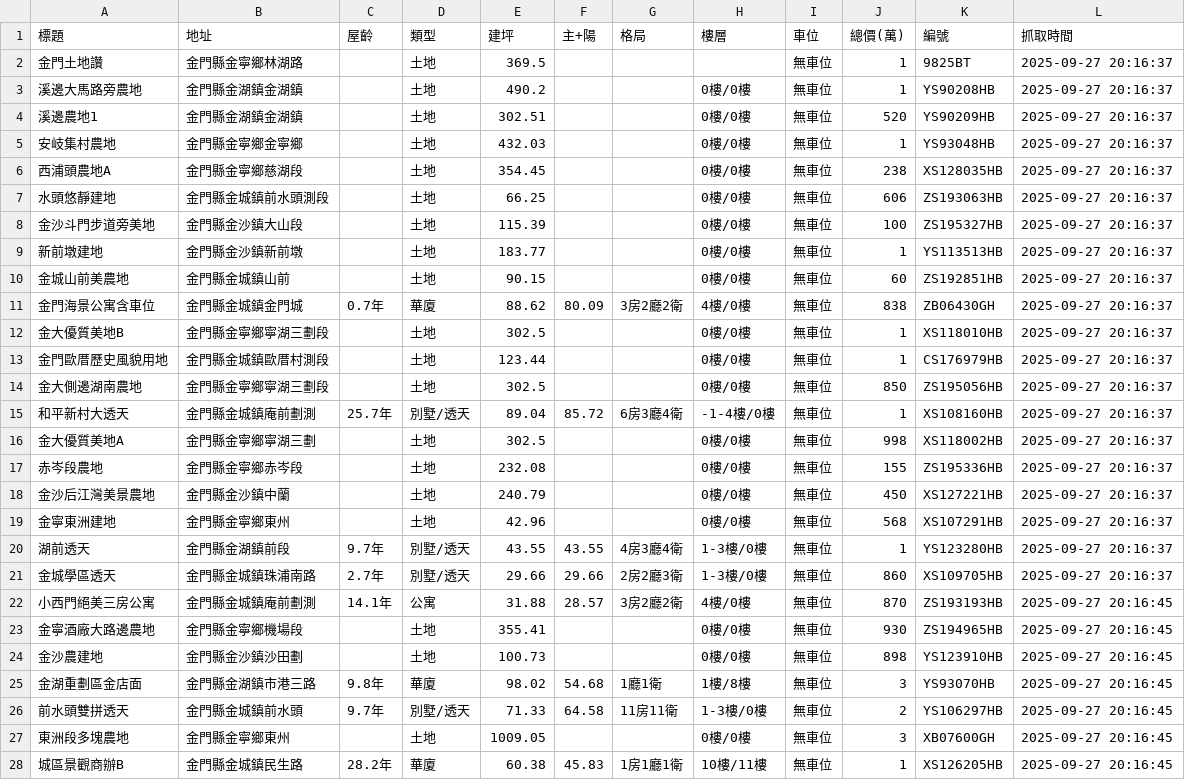
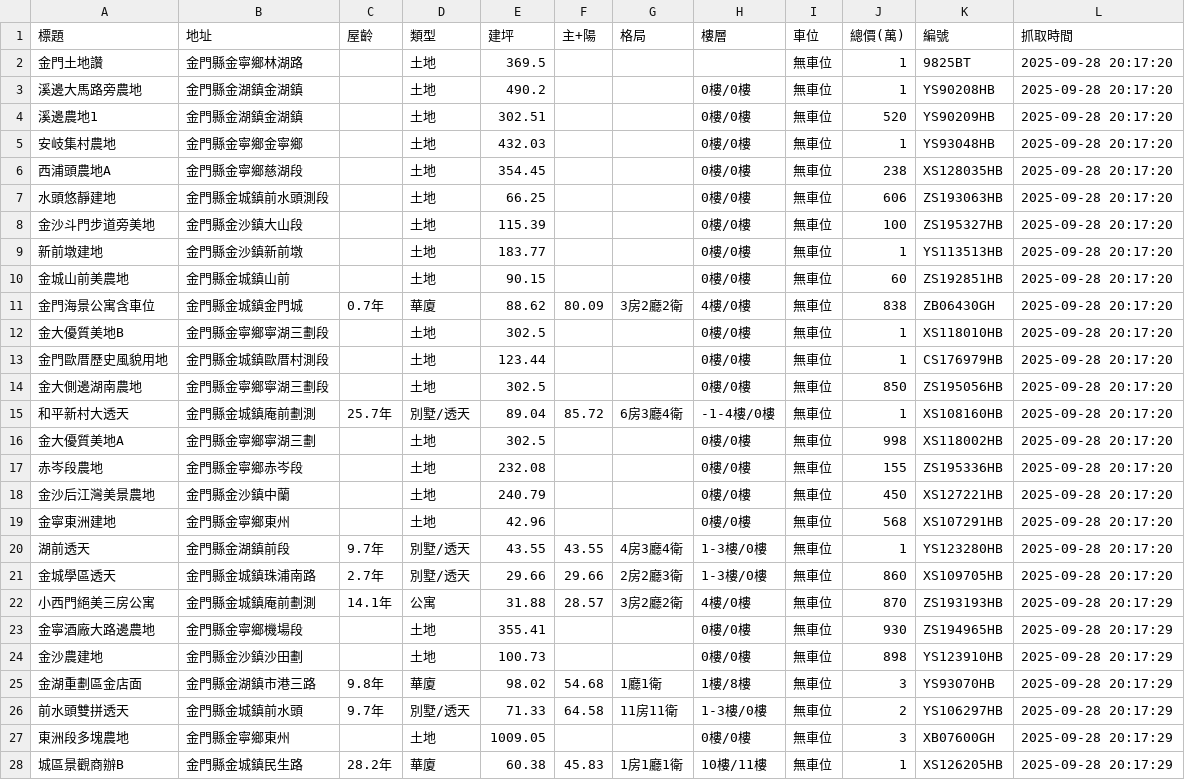
Before and after one commit to wzwleo/Real-estate-data-analysis, a CSV file: Data/Kinmen-county_buy_properties.csv, drawn as a sheet; only a part is shown; the diff covers the shown part only.

```diff
--- a/Data/Kinmen-county_buy_properties.csv
+++ b/Data/Kinmen-county_buy_properties.csv
@@ -1,28 +1,28 @@
 標題,地址,屋齡,類型,建坪,主+陽,格局,樓層,車位,總價(萬),編號,抓取時間
-金門土地讚,金門縣金寧鄉林湖路,,土地,369.5,,,,無車位,1,9825BT,2025-09-27 20:16:37
-溪邊大馬路旁農地,金門縣金湖鎮金湖鎮,,土地,490.2,,,0樓/0樓,無車位,1,YS90208HB,2025-09-27 20:16:37
-溪邊農地1,金門縣金湖鎮金湖鎮,,土地,302.51,,,0樓/0樓,無車位,520,YS90209HB,2025-09-27 20:16:37
-安岐集村農地,金門縣金寧鄉金寧鄉,,土地,432.03,,,0樓/0樓,無車位,1,YS93048HB,2025-09-27 20:16:37
-西浦頭農地A,金門縣金寧鄉慈湖段,,土地,354.45,,,0樓/0樓,無車位,238,XS128035HB,2025-09-27 20:16:37
-水頭悠靜建地,金門縣金城鎮前水頭測段,,土地,66.25,,,0樓/0樓,無車位,606,ZS193063HB,2025-09-27 20:16:37
-金沙斗門步道旁美地,金門縣金沙鎮大山段,,土地,115.39,,,0樓/0樓,無車位,100,ZS195327HB,2025-09-27 20:16:37
-新前墩建地,金門縣金沙鎮新前墩,,土地,183.77,,,0樓/0樓,無車位,1,YS113513HB,2025-09-27 20:16:37
-金城山前美農地,金門縣金城鎮山前,,土地,90.15,,,0樓/0樓,無車位,60,ZS192851HB,2025-09-27 20:16:37
-金門海景公寓含車位,金門縣金城鎮金門城,0.7年,華廈,88.62,80.09,3房2廳2衛,4樓/0樓,無車位,838,ZB06430GH,2025-09-27 20:16:37
-金大優質美地B,金門縣金寧鄉寧湖三劃段,,土地,302.5,,,0樓/0樓,無車位,1,XS118010HB,2025-09-27 20:16:37
-金門歐厝歷史風貌用地,金門縣金城鎮歐厝村測段,,土地,123.44,,,0樓/0樓,無車位,1,CS176979HB,2025-09-27 20:16:37
-金大側邊湖南農地,金門縣金寧鄉寧湖三劃段,,土地,302.5,,,0樓/0樓,無車位,850,ZS195056HB,2025-09-27 20:16:37
-和平新村大透天,金門縣金城鎮庵前劃測,25.7年,別墅/透天,89.04,85.72,6房3廳4衛,-1-4樓/0樓,無車位,1,XS108160HB,2025-09-27 20:16:37
-金大優質美地A,金門縣金寧鄉寧湖三劃,,土地,302.5,,,0樓/0樓,無車位,998,XS118002HB,2025-09-27 20:16:37
-赤岑段農地,金門縣金寧鄉赤岑段,,土地,232.08,,,0樓/0樓,無車位,155,ZS195336HB,2025-09-27 20:16:37
-金沙后江灣美景農地,金門縣金沙鎮中蘭,,土地,240.79,,,0樓/0樓,無車位,450,XS127221HB,2025-09-27 20:16:37
-金寧東洲建地,金門縣金寧鄉東州,,土地,42.96,,,0樓/0樓,無車位,568,XS107291HB,2025-09-27 20:16:37
-湖前透天,金門縣金湖鎮前段,9.7年,別墅/透天,43.55,43.55,4房3廳4衛,1-3樓/0樓,無車位,1,YS123280HB,2025-09-27 20:16:37
-金城學區透天,金門縣金城鎮珠浦南路,2.7年,別墅/透天,29.66,29.66,2房2廳3衛,1-3樓/0樓,無車位,860,XS109705HB,2025-09-27 20:16:37
-小西門絕美三房公寓,金門縣金城鎮庵前劃測,14.1年,公寓,31.88,28.57,3房2廳2衛,4樓/0樓,無車位,870,ZS193193HB,2025-09-27 20:16:45
-金寧酒廠大路邊農地,金門縣金寧鄉機場段,,土地,355.41,,,0樓/0樓,無車位,930,ZS194965HB,2025-09-27 20:16:45
-金沙農建地,金門縣金沙鎮沙田劃,,土地,100.73,,,0樓/0樓,無車位,898,YS123910HB,2025-09-27 20:16:45
-金湖重劃區金店面,金門縣金湖鎮市港三路,9.8年,華廈,98.02,54.68,1廳1衛,1樓/8樓,無車位,3,YS93070HB,2025-09-27 20:16:45
-前水頭雙拼透天,金門縣金城鎮前水頭,9.7年,別墅/透天,71.33,64.58,11房11衛,1-3樓/0樓,無車位,2,YS106297HB,2025-09-27 20:16:45
-東洲段多塊農地,金門縣金寧鄉東州,,土地,1009.05,,,0樓/0樓,無車位,3,XB07600GH,2025-09-27 20:16:45
-城區景觀商辦B,金門縣金城鎮民生路,28.2年,華廈,60.38,45.83,1房1廳1衛,10樓/11樓,無車位,1,XS126205HB,2025-09-27 20:16:45
+金門土地讚,金門縣金寧鄉林湖路,,土地,369.5,,,,無車位,1,9825BT,2025-09-28 20:17:20
+溪邊大馬路旁農地,金門縣金湖鎮金湖鎮,,土地,490.2,,,0樓/0樓,無車位,1,YS90208HB,2025-09-28 20:17:20
+溪邊農地1,金門縣金湖鎮金湖鎮,,土地,302.51,,,0樓/0樓,無車位,520,YS90209HB,2025-09-28 20:17:20
+安岐集村農地,金門縣金寧鄉金寧鄉,,土地,432.03,,,0樓/0樓,無車位,1,YS93048HB,2025-09-28 20:17:20
+西浦頭農地A,金門縣金寧鄉慈湖段,,土地,354.45,,,0樓/0樓,無車位,238,XS128035HB,2025-09-28 20:17:20
+水頭悠靜建地,金門縣金城鎮前水頭測段,,土地,66.25,,,0樓/0樓,無車位,606,ZS193063HB,2025-09-28 20:17:20
+金沙斗門步道旁美地,金門縣金沙鎮大山段,,土地,115.39,,,0樓/0樓,無車位,100,ZS195327HB,2025-09-28 20:17:20
+新前墩建地,金門縣金沙鎮新前墩,,土地,183.77,,,0樓/0樓,無車位,1,YS113513HB,2025-09-28 20:17:20
+金城山前美農地,金門縣金城鎮山前,,土地,90.15,,,0樓/0樓,無車位,60,ZS192851HB,2025-09-28 20:17:20
+金門海景公寓含車位,金門縣金城鎮金門城,0.7年,華廈,88.62,80.09,3房2廳2衛,4樓/0樓,無車位,838,ZB06430GH,2025-09-28 20:17:20
+金大優質美地B,金門縣金寧鄉寧湖三劃段,,土地,302.5,,,0樓/0樓,無車位,1,XS118010HB,2025-09-28 20:17:20
+金門歐厝歷史風貌用地,金門縣金城鎮歐厝村測段,,土地,123.44,,,0樓/0樓,無車位,1,CS176979HB,2025-09-28 20:17:20
+金大側邊湖南農地,金門縣金寧鄉寧湖三劃段,,土地,302.5,,,0樓/0樓,無車位,850,ZS195056HB,2025-09-28 20:17:20
+和平新村大透天,金門縣金城鎮庵前劃測,25.7年,別墅/透天,89.04,85.72,6房3廳4衛,-1-4樓/0樓,無車位,1,XS108160HB,2025-09-28 20:17:20
+金大優質美地A,金門縣金寧鄉寧湖三劃,,土地,302.5,,,0樓/0樓,無車位,998,XS118002HB,2025-09-28 20:17:20
+赤岑段農地,金門縣金寧鄉赤岑段,,土地,232.08,,,0樓/0樓,無車位,155,ZS195336HB,2025-09-28 20:17:20
+金沙后江灣美景農地,金門縣金沙鎮中蘭,,土地,240.79,,,0樓/0樓,無車位,450,XS127221HB,2025-09-28 20:17:20
+金寧東洲建地,金門縣金寧鄉東州,,土地,42.96,,,0樓/0樓,無車位,568,XS107291HB,2025-09-28 20:17:20
+湖前透天,金門縣金湖鎮前段,9.7年,別墅/透天,43.55,43.55,4房3廳4衛,1-3樓/0樓,無車位,1,YS123280HB,2025-09-28 20:17:20
+金城學區透天,金門縣金城鎮珠浦南路,2.7年,別墅/透天,29.66,29.66,2房2廳3衛,1-3樓/0樓,無車位,860,XS109705HB,2025-09-28 20:17:20
+小西門絕美三房公寓,金門縣金城鎮庵前劃測,14.1年,公寓,31.88,28.57,3房2廳2衛,4樓/0樓,無車位,870,ZS193193HB,2025-09-28 20:17:29
+金寧酒廠大路邊農地,金門縣金寧鄉機場段,,土地,355.41,,,0樓/0樓,無車位,930,ZS194965HB,2025-09-28 20:17:29
+金沙農建地,金門縣金沙鎮沙田劃,,土地,100.73,,,0樓/0樓,無車位,898,YS123910HB,2025-09-28 20:17:29
+金湖重劃區金店面,金門縣金湖鎮市港三路,9.8年,華廈,98.02,54.68,1廳1衛,1樓/8樓,無車位,3,YS93070HB,2025-09-28 20:17:29
+前水頭雙拼透天,金門縣金城鎮前水頭,9.7年,別墅/透天,71.33,64.58,11房11衛,1-3樓/0樓,無車位,2,YS106297HB,2025-09-28 20:17:29
+東洲段多塊農地,金門縣金寧鄉東州,,土地,1009.05,,,0樓/0樓,無車位,3,XB07600GH,2025-09-28 20:17:29
+城區景觀商辦B,金門縣金城鎮民生路,28.2年,華廈,60.38,45.83,1房1廳1衛,10樓/11樓,無車位,1,XS126205HB,2025-09-28 20:17:29
```
Also changed, not shown: 145 edited cells elsewhere in this file.
